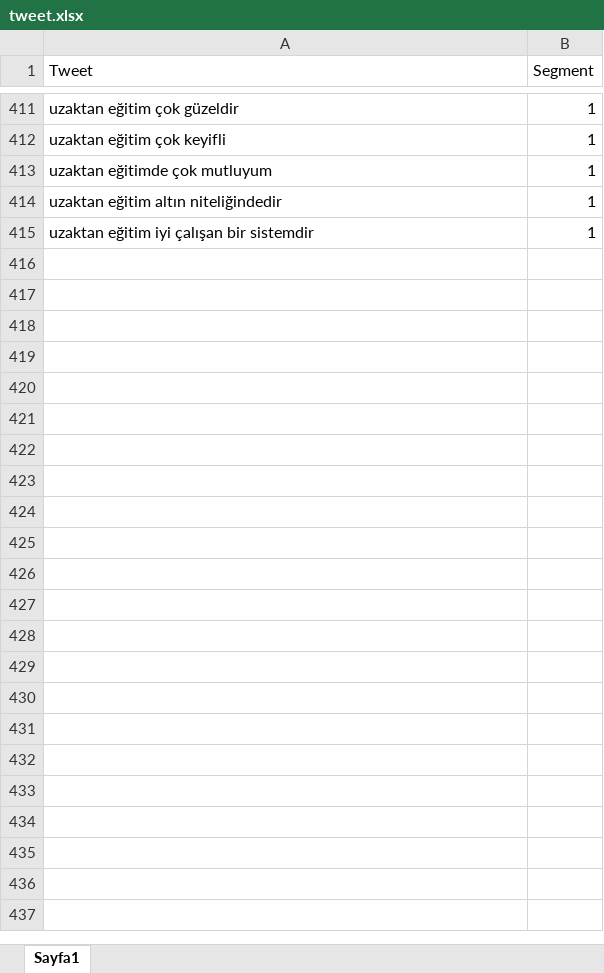
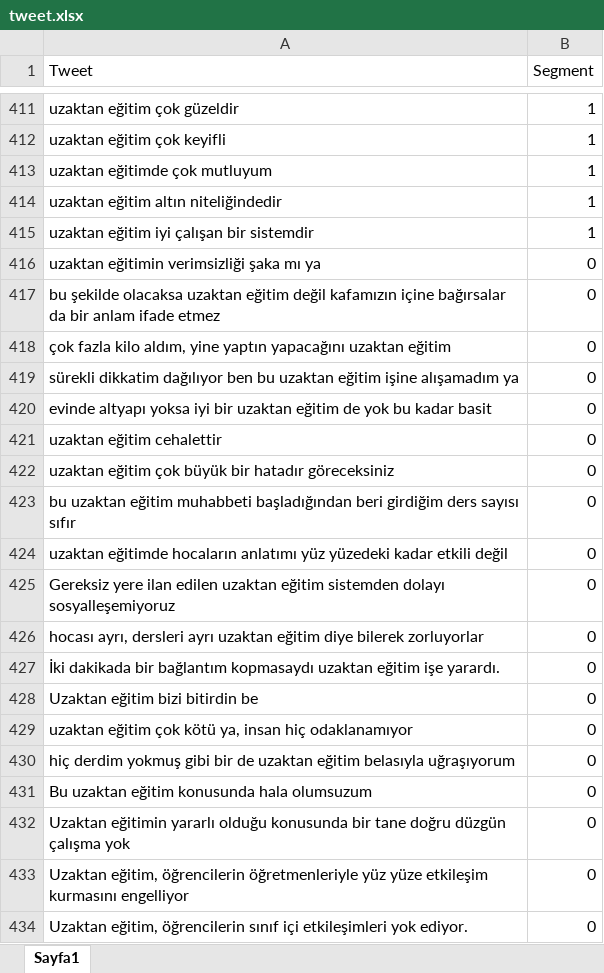
Before and after one commit to nlp-thesis/thesis-project, an Excel workbook: tweet.xlsx, sheet Sayfa1, drawn as a sheet; only a part is shown, gaps mark what is left out; values as stored, in another font and other column widths than the file's, no borders; the diff covers the shown part only; the diff names each change by its address in the sheet, - before the commit and + after, or states it on an @@ line.

```diff
--- a/tweet.xlsx (sheet Sayfa1)
+++ b/tweet.xlsx (sheet Sayfa1)
+row 416: uzaktan eğitimin verimsizliği şaka mı ya | 0
+row 417: bu şekilde olacaksa uzaktan eğitim değil kafamızın içine bağırsalar da bir anlam ifade etmez | 0
+row 418: çok fazla kilo aldım, yine yaptın yapacağını uzaktan eğitim | 0
+row 419: sürekli dikkatim dağılıyor ben bu uzaktan eğitim işine alışamadım ya | 0
+row 420: evinde altyapı yoksa iyi bir uzaktan eğitim de yok bu kadar basit | 0
+row 421: uzaktan eğitim cehalettir | 0
+row 422: uzaktan eğitim çok büyük bir hatadır göreceksiniz | 0
+row 423: bu uzaktan eğitim muhabbeti başladığından beri girdiğim ders sayısı sıfır | 0
+row 424: uzaktan eğitimde hocaların anlatımı yüz yüzedeki kadar etkili değil | 0
+row 425: Gereksiz yere ilan edilen uzaktan eğitim sistemden dolayı sosyalleşemiyoruz | 0
+row 426: hocası ayrı, dersleri ayrı uzaktan eğitim diye bilerek zorluyorlar | 0
+row 427: İki dakikada bir bağlantım kopmasaydı uzaktan eğitim işe yarardı. | 0
+row 428: Uzaktan eğitim bizi bitirdin be | 0
+row 429: uzaktan eğitim çok kötü ya, insan hiç odaklanamıyor | 0
+row 430: hiç derdim yokmuş gibi bir de uzaktan eğitim belasıyla uğraşıyorum | 0
+row 431: Bu uzaktan eğitim konusunda hala olumsuzum | 0
+row 432: Uzaktan eğitimin yararlı olduğu konusunda bir tane doğru düzgün çalışma yok | 0
+row 433: Uzaktan eğitim, öğrencilerin öğretmenleriyle yüz yüze etkileşim kurmasını engelliyor | 0
+row 434: Uzaktan eğitim, öğrencilerin sınıf içi etkileşimleri yok ediyor. | 0
```
Also changed, not shown: 166 added rows elsewhere in this sheet, 12 other files.
